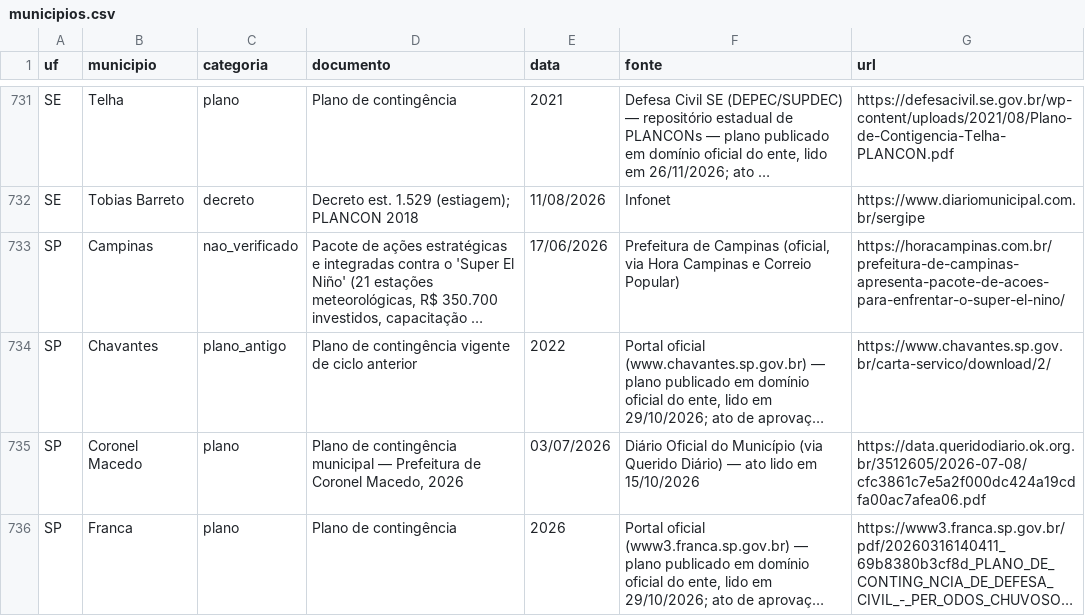
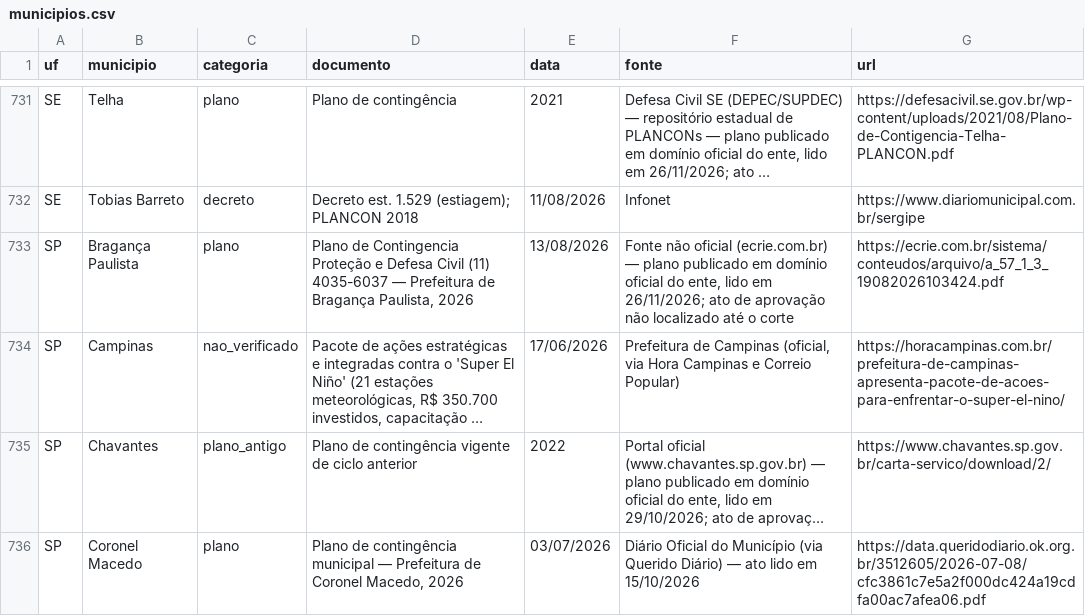
Before and after one commit to monitorelnino/monitorelnino, a CSV file: dados-abertos/municipios.csv, drawn as a sheet; only a part is shown, gaps mark what is left out; the shorter side is filled out with more unchanged rows; long unchanged cells end in …; the diff covers the shown part only; the diff names each change by its address in the sheet, - before the commit and + after, or states it on an @@ line.

```diff
--- a/dados-abertos/municipios.csv
+++ b/dados-abertos/municipios.csv
+row 733: SP | Bragança Paulista | plano | Plano de Contingencia Proteção e Defesa Civil (11) 4035-6037 — Prefeitura de Bragança Paulista, 2026 | 13/08/2026 | Fonte não oficial (ecrie.com.br) — plano publicado em domínio oficial do ente, lido em 26/11/2026; ato de aprovação não localizado até o corte | https://ecrie.com.br/sistema/conteudos/arquivo/a_57_1_3_19082026103424.pdf
```
Also changed, not shown: 5 added rows elsewhere in this file, dados-abertos/historico_mudancas.csv, dados-abertos/indice.csv, 37 other files.
